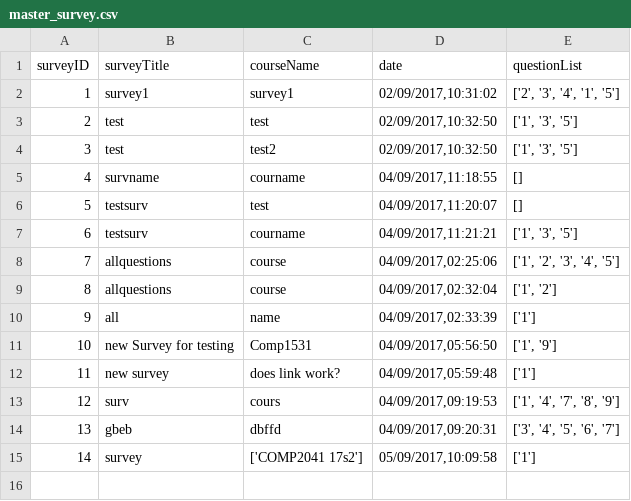
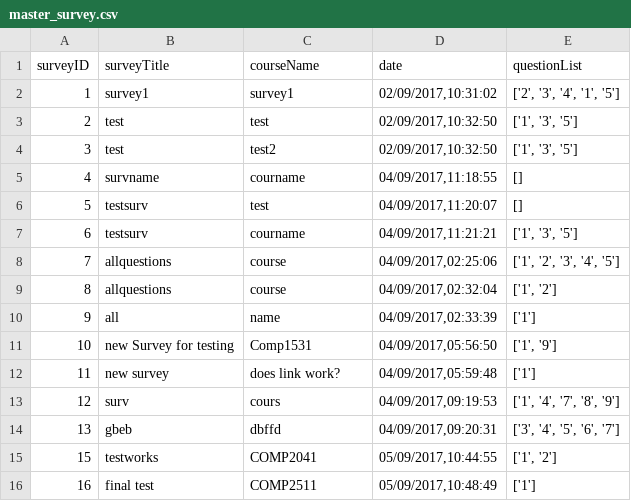
Before and after one commit to HAPPY3N1GMA/surveysytem, a CSV file: source/master_survey.csv, drawn as a sheet; removed rows and columns are numbered as before the commit, all else as after; the diff names each change by its address in the sheet, - before the commit and + after, or states it on an @@ line.

Commit message:
master course list included to create survey

```diff
--- a/source/master_survey.csv
+++ b/source/master_survey.csv
-row 15: 14 | survey | ['COMP2041 17s2'] | 05/09/2017,10:09:58 | ['1']
+row 15: 15 | testworks | COMP2041 | 05/09/2017,10:44:55 | ['1', '2']
+row 16: 16 | final test | COMP2511 | 05/09/2017,10:48:49 | ['1']
```
Also changed, not shown: source/master_question.csv, 12 other files.
